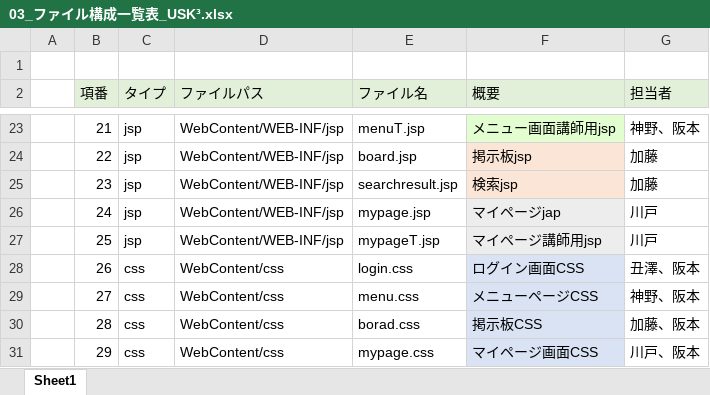
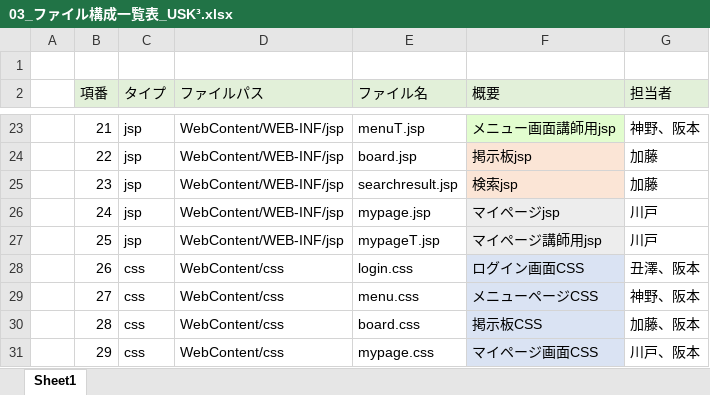
Before and after one commit to DOJO-2021/E-5, an Excel workbook: documents/03_ファイル構成一覧表_USK³.xlsx, sheet Sheet1, drawn as a sheet; only a part is shown, gaps mark what is left out; values as stored, in another font and other column widths than the file's, no borders; the diff names each change by its address in the sheet, - before the commit and + after, or states it on an @@ line.

Commit message:
new

```diff
--- a/documents/03_ファイル構成一覧表_USK³.xlsx (sheet Sheet1)
+++ b/documents/03_ファイル構成一覧表_USK³.xlsx (sheet Sheet1)
-F26 (概要): マイページjap
+F26 (概要): マイページjsp
-E30 (ファイル名): borad.css
+E30 (ファイル名): board.css
```
